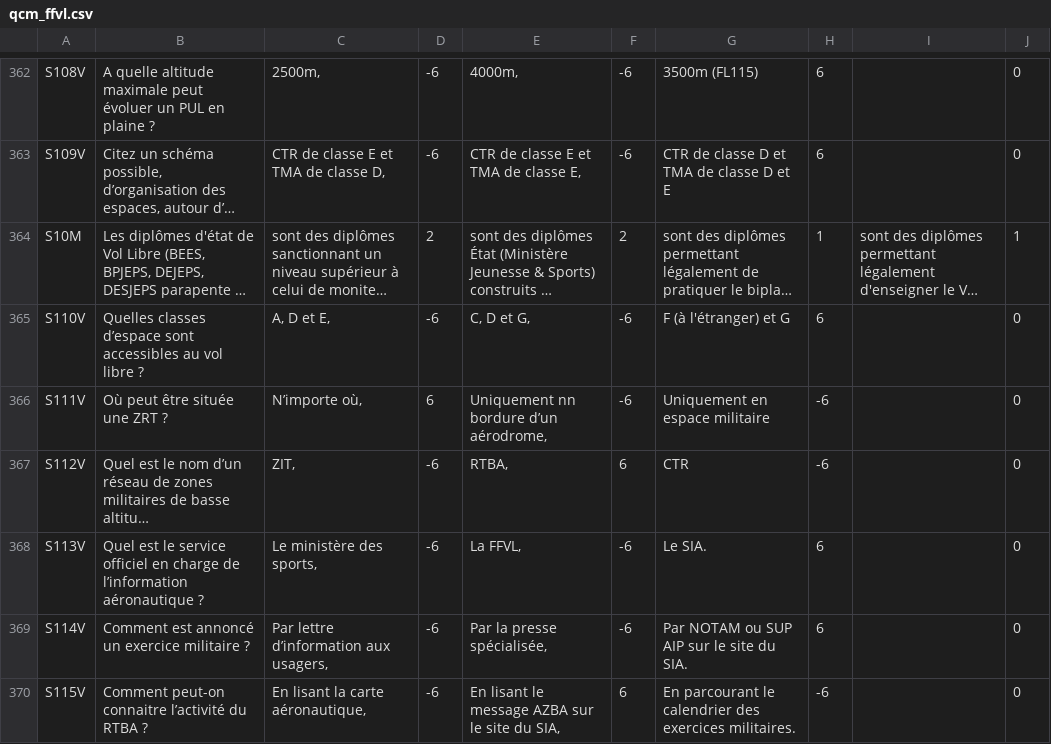
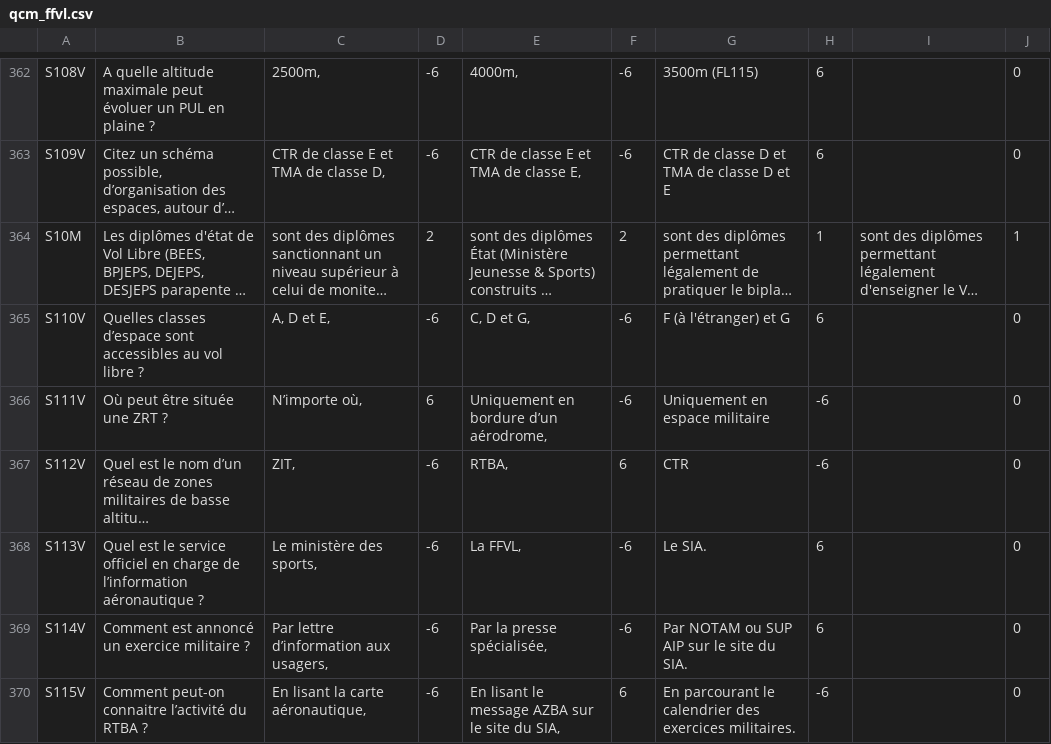
Before and after one commit to jruffet/qcmffvl, a CSV file: data/csv/qcm_ffvl.csv, drawn as a sheet; only a part is shown, gaps mark what is left out; long unchanged cells end in …; the diff names each change by its address in the sheet, - before the commit and + after, or states it on an @@ line.

Commit message:
Correction d'une typo mineure

```diff
--- a/data/csv/qcm_ffvl.csv
+++ b/data/csv/qcm_ffvl.csv
-E366: Uniquement nn bordure d’un aérodrome,
+E366: Uniquement en bordure d’un aérodrome,
```
